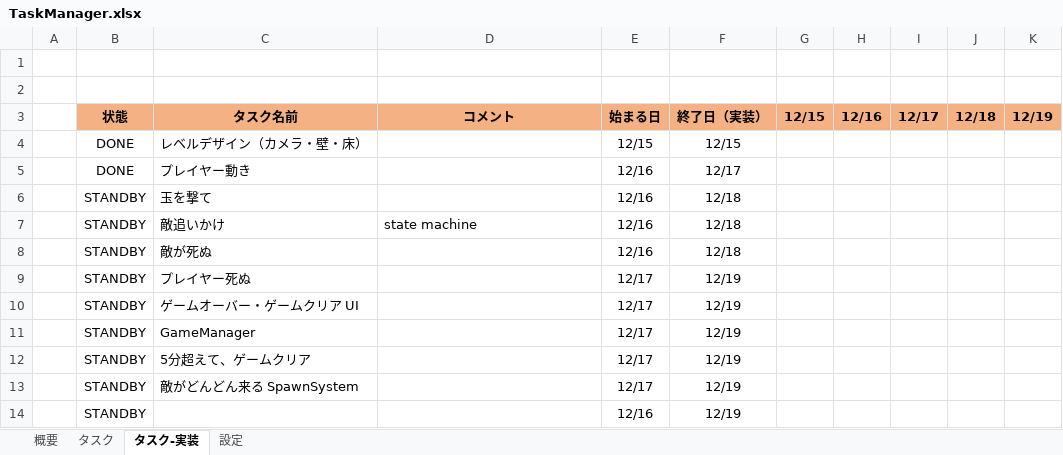
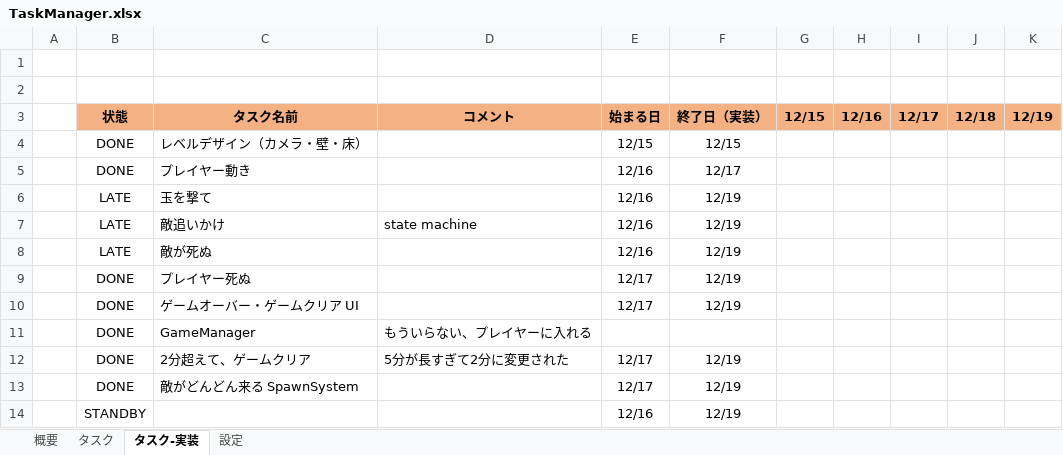
Before and after one commit to NemuriKouhai/behaviour-tree-programming-juugyou, an Excel workbook: TaskManager.xlsx, sheet タスク-実装, drawn as a sheet; values as stored, in another font and other column widths than the file's, no borders; conditional formats not drawn; the diff names each change by its address in the sheet, - before the commit and + after, or states it on an @@ line.

```diff
--- a/TaskManager.xlsx (sheet タスク-実装)
+++ b/TaskManager.xlsx (sheet タスク-実装)
-B6:B8 (状態): STANDBY
+B6:B8 (状態): LATE
-F6:F8 (終了日（実装）): 12/18
+F6:F8 (終了日（実装）): 12/19
-B9:B13 (状態): STANDBY
+B9:B13 (状態): DONE
-D11 (コメント): (empty)
+D11 (コメント): もういらない、プレイヤーに入れる
-E11 (始まる日): 12/17
+E11 (始まる日): (empty)
-F11 (終了日（実装）): 12/19
+F11 (終了日（実装）): (empty)
-C12 (タスク名前): 5分超えて、ゲームクリア
+C12 (タスク名前): 2分超えて、ゲームクリア
-D12 (コメント): (empty)
+D12 (コメント): 5分が長すぎて2分に変更された
```
Also changed, not shown: sheet 概要, sheet 設定, 27 other files.
